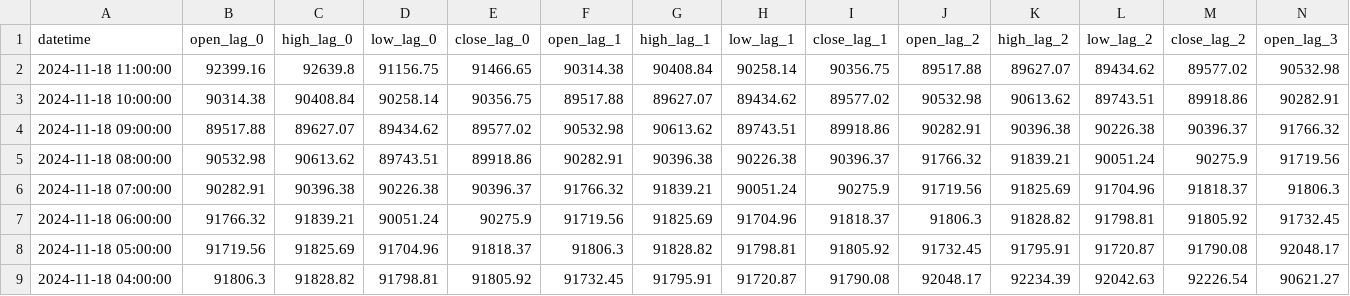
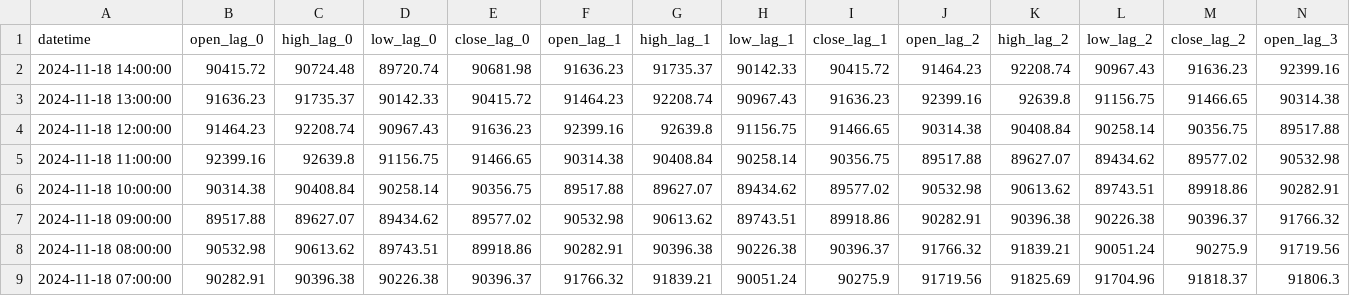
Before and after one commit to nafis-neehal/Trade-mind, a CSV file: data/engineered/stockdata_BTC_engineered.csv, drawn as a sheet; only a part is shown; the shorter side is filled out with more unchanged rows; rows hold the shown columns only; the diff names each change by its address in the sheet, - before the commit and + after, or states it on an @@ line.

```diff
--- a/data/engineered/stockdata_BTC_engineered.csv
+++ b/data/engineered/stockdata_BTC_engineered.csv
+row 2: 2024-11-18 14:00:00 | 90415.72 | 90724.48 | 89720.74 | 90681.98 | 91636.23 | 91735.37 | 90142.33 | 90415.72 | 91464.23 | 92208.74 | 90967.43 | 91636.23 | 92399.16
+row 3: 2024-11-18 13:00:00 | 91636.23 | 91735.37 | 90142.33 | 90415.72 | 91464.23 | 92208.74 | 90967.43 | 91636.23 | 92399.16 | 92639.8 | 91156.75 | 91466.65 | 90314.38
+row 4: 2024-11-18 12:00:00 | 91464.23 | 92208.74 | 90967.43 | 91636.23 | 92399.16 | 92639.8 | 91156.75 | 91466.65 | 90314.38 | 90408.84 | 90258.14 | 90356.75 | 89517.88
```
Also changed, not shown: 1 other file.
